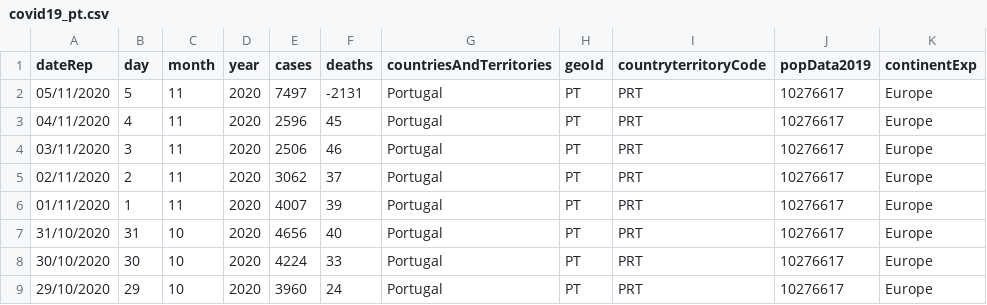
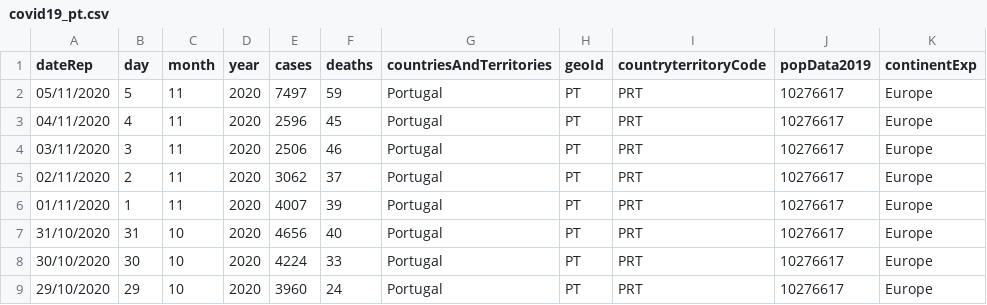
Before and after one commit to averissimo/covid19.pt.data, a CSV file: data/covid19_pt.csv, drawn as a sheet; only a part is shown; the diff names each change by its address in the sheet, - before the commit and + after, or states it on an @@ line.

```diff
--- a/data/covid19_pt.csv
+++ b/data/covid19_pt.csv
-F2 (deaths): -2131
+F2 (deaths): 59
```
Also changed, not shown: data/dgs_pt.csv, 3 other files.
